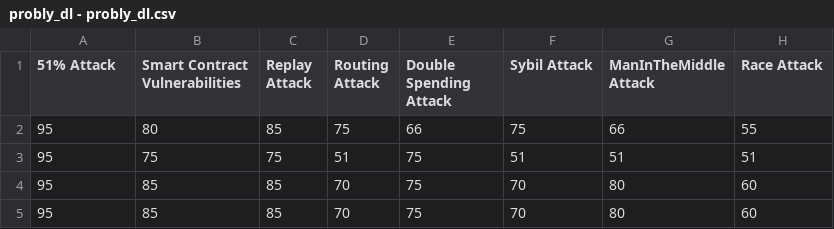
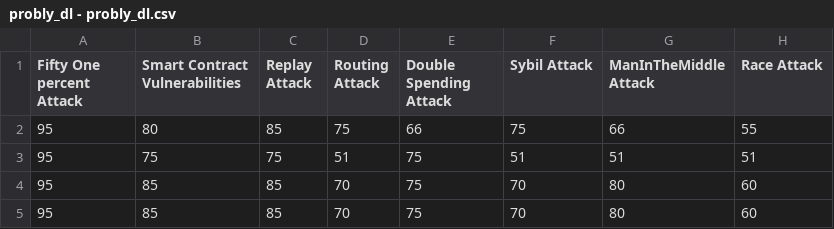
Before and after one commit to bilashsaha/data-repo, a CSV file: probly_dl - probly_dl.csv, drawn as a sheet; only a part is shown; the diff names each change by its address in the sheet, - before the commit and + after, or states it on an @@ line.

Commit message:
Update probly_dl - probly_dl.csv

```diff
--- a/probly_dl - probly_dl.csv
+++ b/probly_dl - probly_dl.csv
-A1: 51% Attack
+A1: Fifty One percent Attack
```
